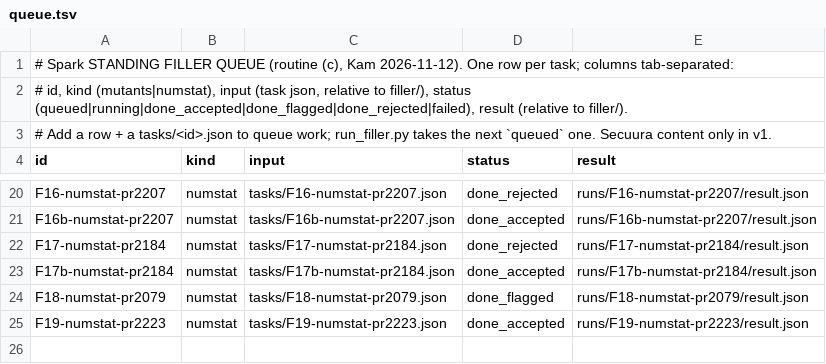
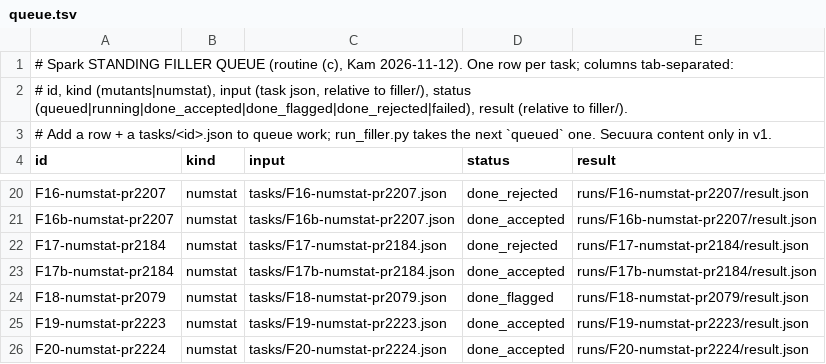
Before and after one commit to kamilkreiser/Wednesday, a TSV file: 2_Project_Files/local-model/filler/queue.tsv, drawn as a sheet; only a part is shown, gaps mark what is left out.

```diff
--- a/2_Project_Files/local-model/filler/queue.tsv
+++ b/2_Project_Files/local-model/filler/queue.tsv
@@ -25 +25,2 @@ F18-numstat-pr2079	numstat	tasks/F18-numstat-pr2079.json	done_flagged	runs/F18-n
 F19-numstat-pr2223	numstat	tasks/F19-numstat-pr2223.json	done_accepted	runs/F19-numstat-pr2223/result.json
+F20-numstat-pr2224	numstat	tasks/F20-numstat-pr2224.json	done_accepted	runs/F20-numstat-pr2224/result.json
```
Also changed, not shown: 2_Project_Files/local-model/filler/runs.tsv, 9 other files.
